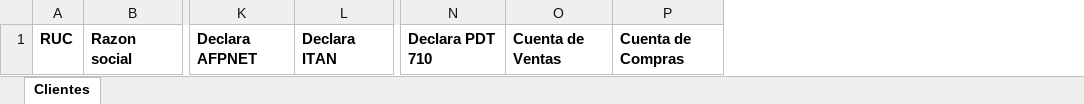
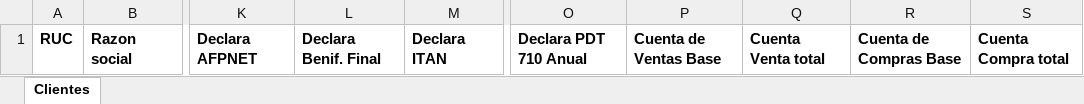
Before and after one commit to Ariannn23/softbq, an Excel workbook: apps/web/public/formato_clientes.xlsx, sheet Clientes, drawn as a sheet; only a part is shown, gaps mark what is left out; values as stored, in another font and other column widths than the file's, no borders; removed rows and columns are numbered as before the commit, all else as after; the diff names each change by its address in the sheet, - before the commit and + after, or states it on an @@ line.

Commit message:
Release v0.1.5: Fix client accounts mapping

```diff
--- a/apps/web/public/formato_clientes.xlsx (sheet Clientes)
+++ b/apps/web/public/formato_clientes.xlsx (sheet Clientes)
+column L, row 1: Declara Benif. Final
-column N, row 1: Declara PDT 710
-column O, row 1: Cuenta de Ventas
-column P, row 1: Cuenta de Compras
+column O, row 1: Declara PDT 710 Anual
+column P, row 1: Cuenta de Ventas Base
+column Q, row 1: Cuenta Venta total
+column R, row 1: Cuenta de Compras Base
+column S, row 1: Cuenta Compra total
```
Also changed, not shown: 8 other files.
